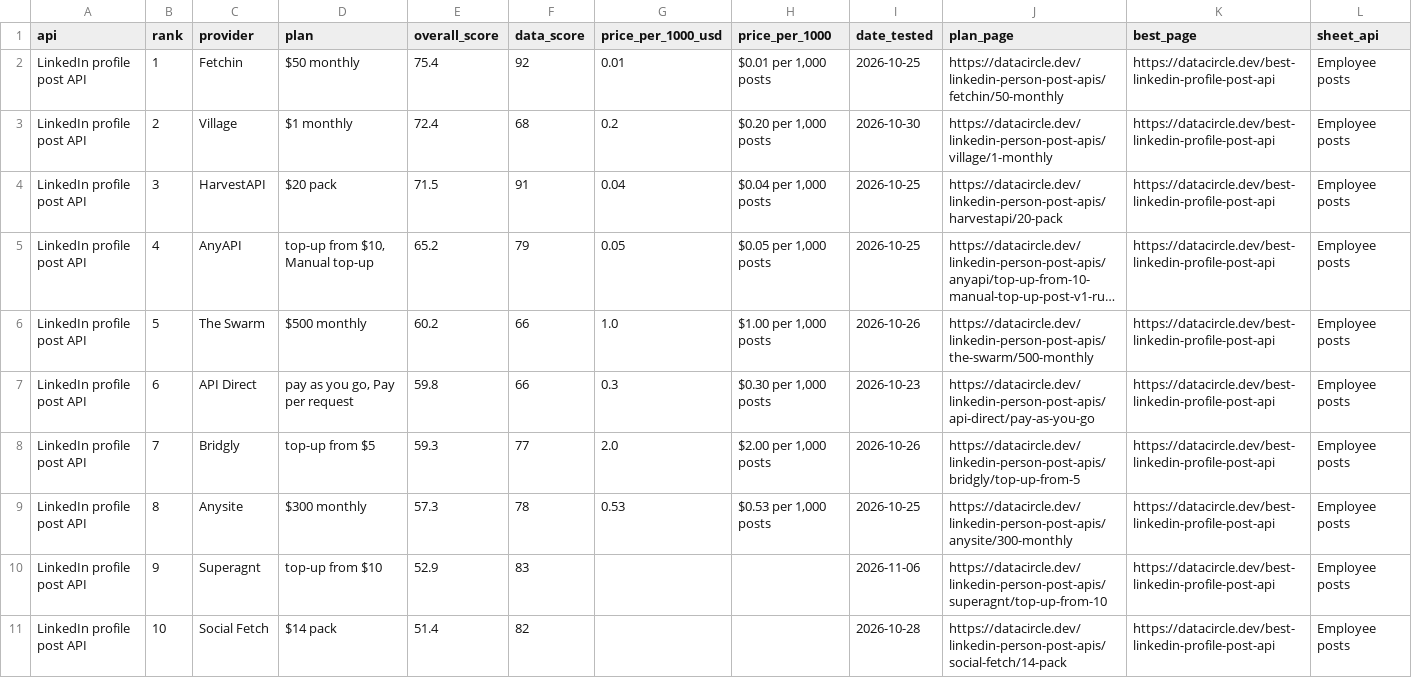
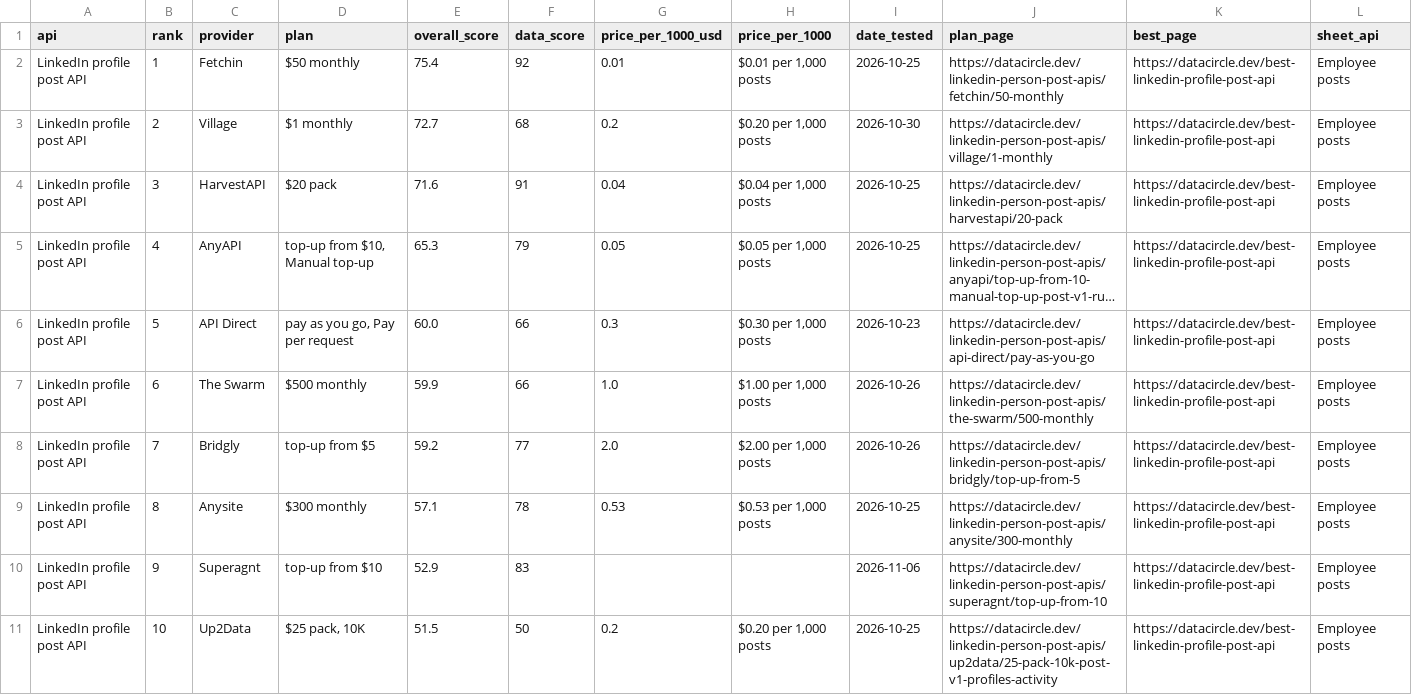
Before and after one commit to waynehamadi/best-linkedin-profile-post-api, a CSV file: results.csv, drawn as a sheet; only a part is shown; long unchanged cells end in …; the diff covers the shown part only; the diff names each change by its address in the sheet, - before the commit and + after, or states it on an @@ line.

Commit message:
Benchmark results from datacircle.dev

```diff
--- a/results.csv
+++ b/results.csv
-E3 (overall_score): 72.4
+E3 (overall_score): 72.7
-E4 (overall_score): 71.5
+E4 (overall_score): 71.6
-E5 (overall_score): 65.2
+E5 (overall_score): 65.3
-C6 (provider): The Swarm
+C6 (provider): API Direct
-D6 (plan): $500 monthly
+D6 (plan): pay as you go, Pay per request
-E6 (overall_score): 60.2
+E6 (overall_score): 60.0
-G6 (price_per_1000_usd): 1.0
+G6 (price_per_1000_usd): 0.3
-H6 (price_per_1000): $1.00 per 1,000 posts
+H6 (price_per_1000): $0.30 per 1,000 posts
-I6 (date_tested): 2026-10-26
+I6 (date_tested): 2026-10-23
-J6 (plan_page): https://datacircle.dev/linkedin-person-post-apis/the-swarm/500-monthly
+J6 (plan_page): https://datacircle.dev/linkedin-person-post-apis/api-direct/pay-as-you-go
-C7 (provider): API Direct
+C7 (provider): The Swarm
-D7 (plan): pay as you go, Pay per request
+D7 (plan): $500 monthly
-E7 (overall_score): 59.8
+E7 (overall_score): 59.9
-G7 (price_per_1000_usd): 0.3
+G7 (price_per_1000_usd): 1.0
-H7 (price_per_1000): $0.30 per 1,000 posts
+H7 (price_per_1000): $1.00 per 1,000 posts
-I7 (date_tested): 2026-10-23
+I7 (date_tested): 2026-10-26
-J7 (plan_page): https://datacircle.dev/linkedin-person-post-apis/api-direct/pay-as-you-go
+J7 (plan_page): https://datacircle.dev/linkedin-person-post-apis/the-swarm/500-monthly
-E8 (overall_score): 59.3
+E8 (overall_score): 59.2
-E9 (overall_score): 57.3
+E9 (overall_score): 57.1
-C11 (provider): Social Fetch
+C11 (provider): Up2Data
-D11 (plan): $14 pack
+D11 (plan): $25 pack, 10K
-E11 (overall_score): 51.4
+E11 (overall_score): 51.5
-F11 (data_score): 82
+F11 (data_score): 50
-G11 (price_per_1000_usd): (empty)
+G11 (price_per_1000_usd): 0.2
-H11 (price_per_1000): (empty)
+H11 (price_per_1000): $0.20 per 1,000 posts
-I11 (date_tested): 2026-10-28
+I11 (date_tested): 2026-10-25
-J11 (plan_page): https://datacircle.dev/linkedin-person-post-apis/social-fetch/14-pack
+J11 (plan_page): https://datacircle.dev/linkedin-person-post-apis/up2data/25-pack-10k-post-v1-profiles-activity
```
Also changed, not shown: 13 edited cells elsewhere in this file, 1 other file.
